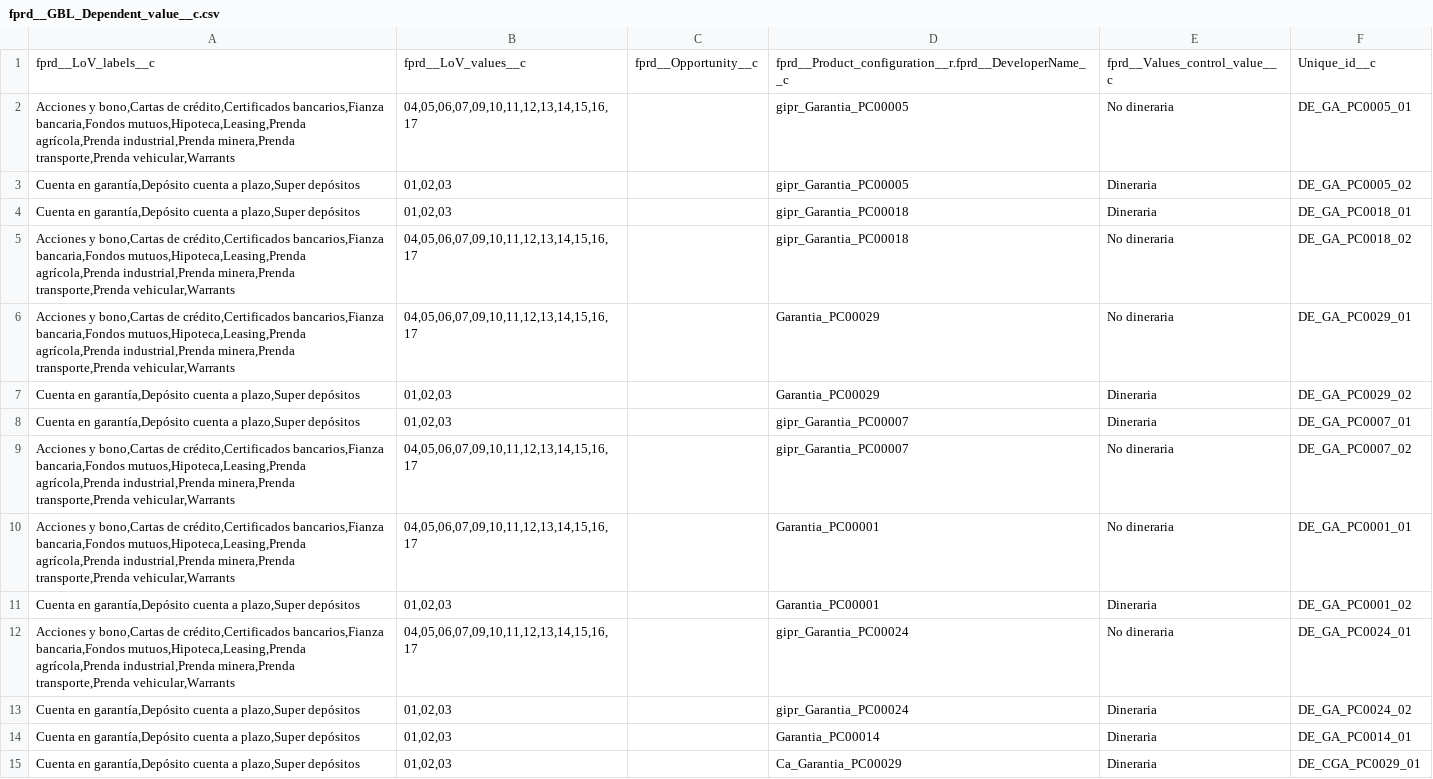
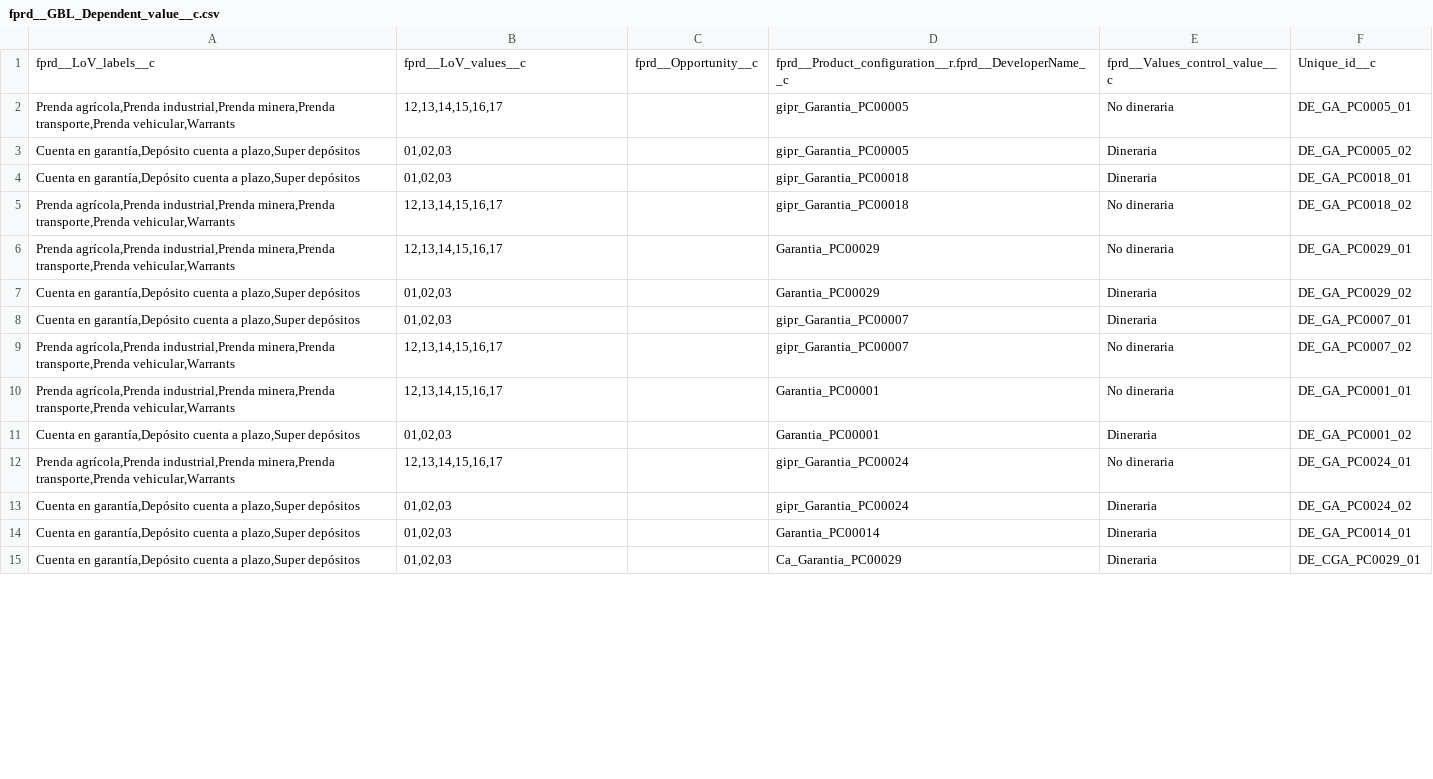
Before and after one commit to JairAnton/dwp-dev7, a CSV file: src/Archivos de carga Inicial/csv/fprd__GBL_Dependent_value__c.csv, drawn as a sheet; only a part is shown; the diff covers the shown part only.

```diff
--- a/src/Archivos de carga Inicial/csv/fprd__GBL_Dependent_value__c.csv
+++ b/src/Archivos de carga Inicial/csv/fprd__GBL_Dependent_value__c.csv
@@ -1,13 +1,13 @@
 "fprd__LoV_labels__c","fprd__LoV_values__c","fprd__Opportunity__c","fprd__Product_configuration__r.fprd__DeveloperName__c","fprd__Values_control_value__c","Unique_id__c"
-"Acciones y bono,Cartas de crédito,Certificados bancarios,Fianza bancaria,Fondos mutuos,Hipoteca,Leasing,Prenda agrícola,Prenda industrial,Prenda minera,Prenda transporte,Prenda vehicular,Warrants","04,05,06,07,09,10,11,12,13,14,15,16,17",,"gipr_Garantia_PC00005","No dineraria","DE_GA_PC0005_01"
+"Prenda agrícola,Prenda industrial,Prenda minera,Prenda transporte,Prenda vehicular,Warrants","12,13,14,15,16,17",,"gipr_Garantia_PC00005","No dineraria","DE_GA_PC0005_01"
 "Cuenta en garantía,Depósito cuenta a plazo,Super depósitos","01,02,03",,"gipr_Garantia_PC00005","Dineraria","DE_GA_PC0005_02"
 "Cuenta en garantía,Depósito cuenta a plazo,Super depósitos","01,02,03",,"gipr_Garantia_PC00018","Dineraria","DE_GA_PC0018_01"
-"Acciones y bono,Cartas de crédito,Certificados bancarios,Fianza bancaria,Fondos mutuos,Hipoteca,Leasing,Prenda agrícola,Prenda industrial,Prenda minera,Prenda transporte,Prenda vehicular,Warrants","04,05,06,07,09,10,11,12,13,14,15,16,17",,"gipr_Garantia_PC00018","No dineraria","DE_GA_PC0018_02"
-"Acciones y bono,Cartas de crédito,Certificados bancarios,Fianza bancaria,Fondos mutuos,Hipoteca,Leasing,Prenda agrícola,Prenda industrial,Prenda minera,Prenda transporte,Prenda vehicular,Warrants","04,05,06,07,09,10,11,12,13,14,15,16,17",,"Garantia_PC00029","No dineraria","DE_GA_PC0029_01"
+"Prenda agrícola,Prenda industrial,Prenda minera,Prenda transporte,Prenda vehicular,Warrants","12,13,14,15,16,17",,"gipr_Garantia_PC00018","No dineraria","DE_GA_PC0018_02"
+"Prenda agrícola,Prenda industrial,Prenda minera,Prenda transporte,Prenda vehicular,Warrants","12,13,14,15,16,17",,"Garantia_PC00029","No dineraria","DE_GA_PC0029_01"
 "Cuenta en garantía,Depósito cuenta a plazo,Super depósitos","01,02,03",,"Garantia_PC00029","Dineraria","DE_GA_PC0029_02"
 "Cuenta en garantía,Depósito cuenta a plazo,Super depósitos","01,02,03",,"gipr_Garantia_PC00007","Dineraria","DE_GA_PC0007_01"
-"Acciones y bono,Cartas de crédito,Certificados bancarios,Fianza bancaria,Fondos mutuos,Hipoteca,Leasing,Prenda agrícola,Prenda industrial,Prenda minera,Prenda transporte,Prenda vehicular,Warrants","04,05,06,07,09,10,11,12,13,14,15,16,17",,"gipr_Garantia_PC00007","No dineraria","DE_GA_PC0007_02"
-"Acciones y bono,Cartas de crédito,Certificados bancarios,Fianza bancaria,Fondos mutuos,Hipoteca,Leasing,Prenda agrícola,Prenda industrial,Prenda minera,Prenda transporte,Prenda vehicular,Warrants","04,05,06,07,09,10,11,12,13,14,15,16,17",,"Garantia_PC00001","No dineraria","DE_GA_PC0001_01"
+"Prenda agrícola,Prenda industrial,Prenda minera,Prenda transporte,Prenda vehicular,Warrants","12,13,14,15,16,17",,"gipr_Garantia_PC00007","No dineraria","DE_GA_PC0007_02"
+"Prenda agrícola,Prenda industrial,Prenda minera,Prenda transporte,Prenda vehicular,Warrants","12,13,14,15,16,17",,"Garantia_PC00001","No dineraria","DE_GA_PC0001_01"
 "Cuenta en garantía,Depósito cuenta a plazo,Super depósitos","01,02,03",,"Garantia_PC00001","Dineraria","DE_GA_PC0001_02"
-"Acciones y bono,Cartas de crédito,Certificados bancarios,Fianza bancaria,Fondos mutuos,Hipoteca,Leasing,Prenda agrícola,Prenda industrial,Prenda minera,Prenda transporte,Prenda vehicular,Warrants","04,05,06,07,09,10,11,12,13,14,15,16,17",,"gipr_Garantia_PC00024","No dineraria","DE_GA_PC0024_01"
+"Prenda agrícola,Prenda industrial,Prenda minera,Prenda transporte,Prenda vehicular,Warrants","12,13,14,15,16,17",,"gipr_Garantia_PC00024","No dineraria","DE_GA_PC0024_01"
 "Cuenta en garantía,Depósito cuenta a plazo,Super depósitos","01,02,03",,"gipr_Garantia_PC00024","Dineraria","DE_GA_PC0024_02"
```
Also changed, not shown: 45 edited cells elsewhere in this file, src/Archivos de carga Inicial/csv/Web_Service_Value_Mapping__c.csv, src/Archivos de carga Inicial/csv/fprd__GBL_Product_Configuration__c.csv.
